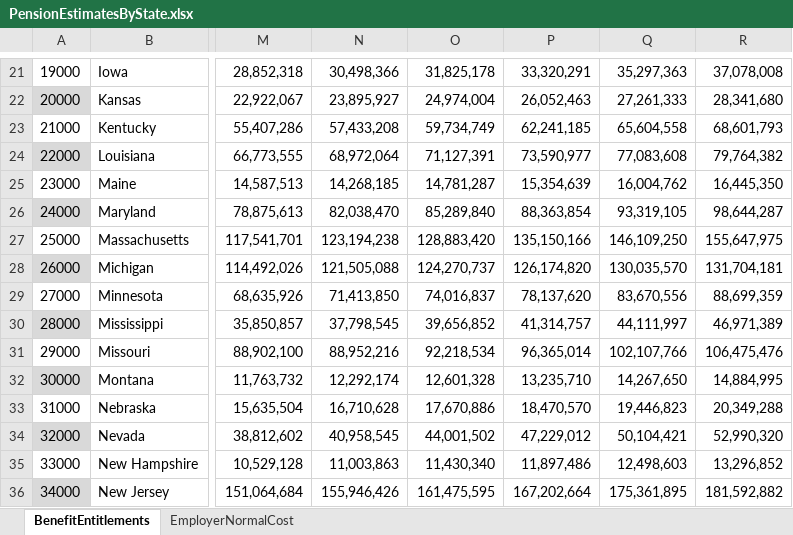
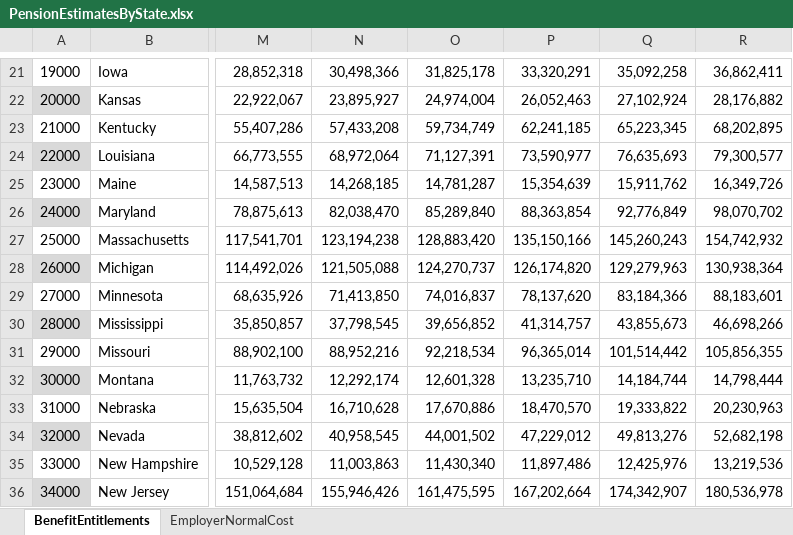
Before and after one commit to donboyd5/pdata, an Excel workbook: data-raw/StatesBEAFRB/PensionEstimatesByState.xlsx, sheet BenefitEntitlements, drawn as a sheet; only a part is shown, gaps mark what is left out; values as stored, in another font and other column widths than the file's, no borders; table styles not drawn; the diff covers the shown part only; the diff names each change by its address in the sheet, - before the commit and + after, or states it on an @@ line.

```diff
--- a/data-raw/StatesBEAFRB/PensionEstimatesByState.xlsx (sheet BenefitEntitlements)
+++ b/data-raw/StatesBEAFRB/PensionEstimatesByState.xlsx (sheet BenefitEntitlements)
-Q21: 35,297,363
+Q21: 35,092,258
-R21: 37,078,008
+R21: 36,862,411
-Q22: 27,261,333
+Q22: 27,102,924
-R22: 28,341,680
+R22: 28,176,882
-Q23: 65,604,558
+Q23: 65,223,345
-R23: 68,601,793
+R23: 68,202,895
-Q24: 77,083,608
+Q24: 76,635,693
-R24: 79,764,382
+R24: 79,300,577
-Q25: 16,004,762
+Q25: 15,911,762
-R25: 16,445,350
+R25: 16,349,726
-Q26: 93,319,105
+Q26: 92,776,849
-R26: 98,644,287
+R26: 98,070,702
-Q27: 146,109,250
+Q27: 145,260,243
-R27: 155,647,975
+R27: 154,742,932
-Q28: 130,035,570
+Q28: 129,279,963
-R28: 131,704,181
+R28: 130,938,364
-Q29: 83,670,556
+Q29: 83,184,366
-R29: 88,699,359
+R29: 88,183,601
-Q30: 44,111,997
+Q30: 43,855,673
-R30: 46,971,389
+R30: 46,698,266
-Q31: 102,107,766
+Q31: 101,514,442
-R31: 106,475,476
+R31: 105,856,355
-Q32: 14,267,650
+Q32: 14,184,744
-R32: 14,884,995
+R32: 14,798,444
-Q33: 19,446,823
+Q33: 19,333,822
-R33: 20,349,288
+R33: 20,230,963
-Q34: 50,104,421
+Q34: 49,813,276
-R34: 52,990,320
+R34: 52,682,198
-Q35: 12,498,603
+Q35: 12,425,976
-R35: 13,296,852
+R35: 13,219,536
-Q36: 175,361,895
+Q36: 174,342,907
-R36: 181,592,882
+R36: 180,536,978
```
Also changed, not shown: 73 edited cells elsewhere in this sheet, 7 other files.
